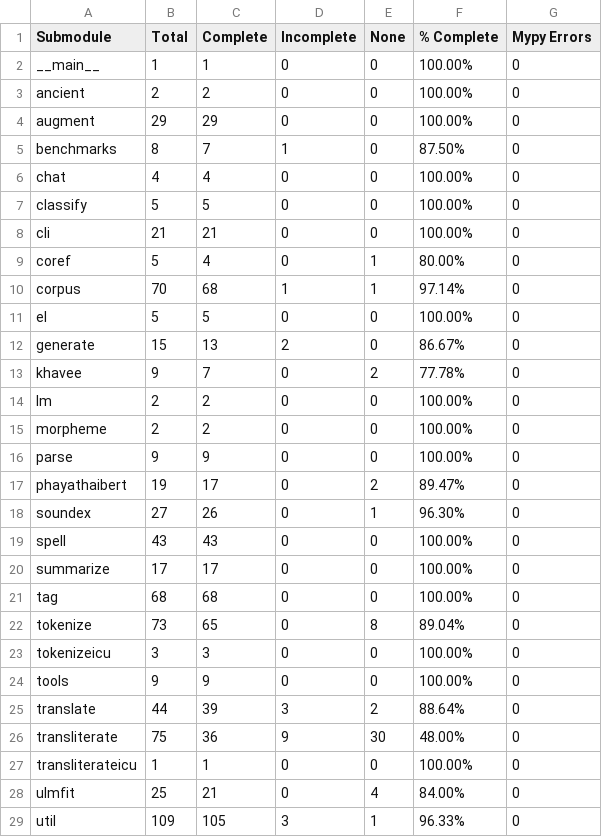
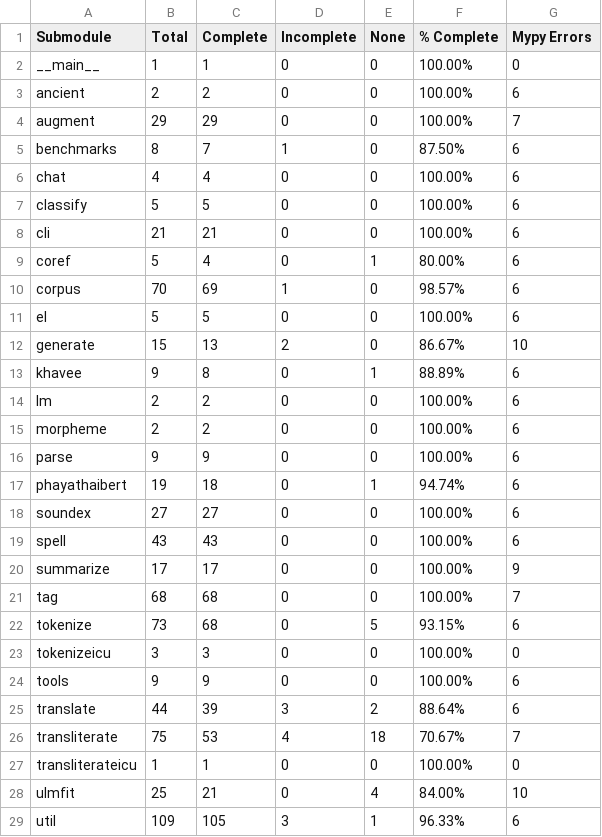
Before and after one commit to PyThaiNLP/pythainlp, a CSV file: build_tools/analysis/output/submodule_summary.csv, drawn as a sheet; only a part is shown; the diff covers the shown part only.

```diff
--- a/build_tools/analysis/output/submodule_summary.csv
+++ b/build_tools/analysis/output/submodule_summary.csv
@@ -2,28 +2,28 @@ Submodule,Total,Complete,Incomplete,None,% Complete,Mypy Errors
 __main__,1,1,0,0,100.00%,0
-ancient,2,2,0,0,100.00%,0
-augment,29,29,0,0,100.00%,0
-benchmarks,8,7,1,0,87.50%,0
-chat,4,4,0,0,100.00%,0
-classify,5,5,0,0,100.00%,0
-cli,21,21,0,0,100.00%,0
-coref,5,4,0,1,80.00%,0
-corpus,70,68,1,1,97.14%,0
-el,5,5,0,0,100.00%,0
-generate,15,13,2,0,86.67%,0
-khavee,9,7,0,2,77.78%,0
-lm,2,2,0,0,100.00%,0
-morpheme,2,2,0,0,100.00%,0
-parse,9,9,0,0,100.00%,0
-phayathaibert,19,17,0,2,89.47%,0
-soundex,27,26,0,1,96.30%,0
-spell,43,43,0,0,100.00%,0
-summarize,17,17,0,0,100.00%,0
-tag,68,68,0,0,100.00%,0
-tokenize,73,65,0,8,89.04%,0
+ancient,2,2,0,0,100.00%,6
+augment,29,29,0,0,100.00%,7
+benchmarks,8,7,1,0,87.50%,6
+chat,4,4,0,0,100.00%,6
+classify,5,5,0,0,100.00%,6
+cli,21,21,0,0,100.00%,6
+coref,5,4,0,1,80.00%,6
+corpus,70,69,1,0,98.57%,6
+el,5,5,0,0,100.00%,6
+generate,15,13,2,0,86.67%,10
+khavee,9,8,0,1,88.89%,6
+lm,2,2,0,0,100.00%,6
+morpheme,2,2,0,0,100.00%,6
+parse,9,9,0,0,100.00%,6
+phayathaibert,19,18,0,1,94.74%,6
+soundex,27,27,0,0,100.00%,6
+spell,43,43,0,0,100.00%,6
+summarize,17,17,0,0,100.00%,9
+tag,68,68,0,0,100.00%,7
+tokenize,73,68,0,5,93.15%,6
 tokenizeicu,3,3,0,0,100.00%,0
-tools,9,9,0,0,100.00%,0
-translate,44,39,3,2,88.64%,0
-transliterate,75,36,9,30,48.00%,0
+tools,9,9,0,0,100.00%,6
+translate,44,39,3,2,88.64%,6
+transliterate,75,53,4,18,70.67%,7
 transliterateicu,1,1,0,0,100.00%,0
-ulmfit,25,21,0,4,84.00%,0
-util,109,105,3,1,96.33%,0
+ulmfit,25,21,0,4,84.00%,10
+util,109,105,3,1,96.33%,6
```
Also changed, not shown: 3 edited cells elsewhere in this file, build_tools/analysis/output/functions_incomplete_hints.csv, build_tools/analysis/output/functions_no_hints.csv, 2 other files.
